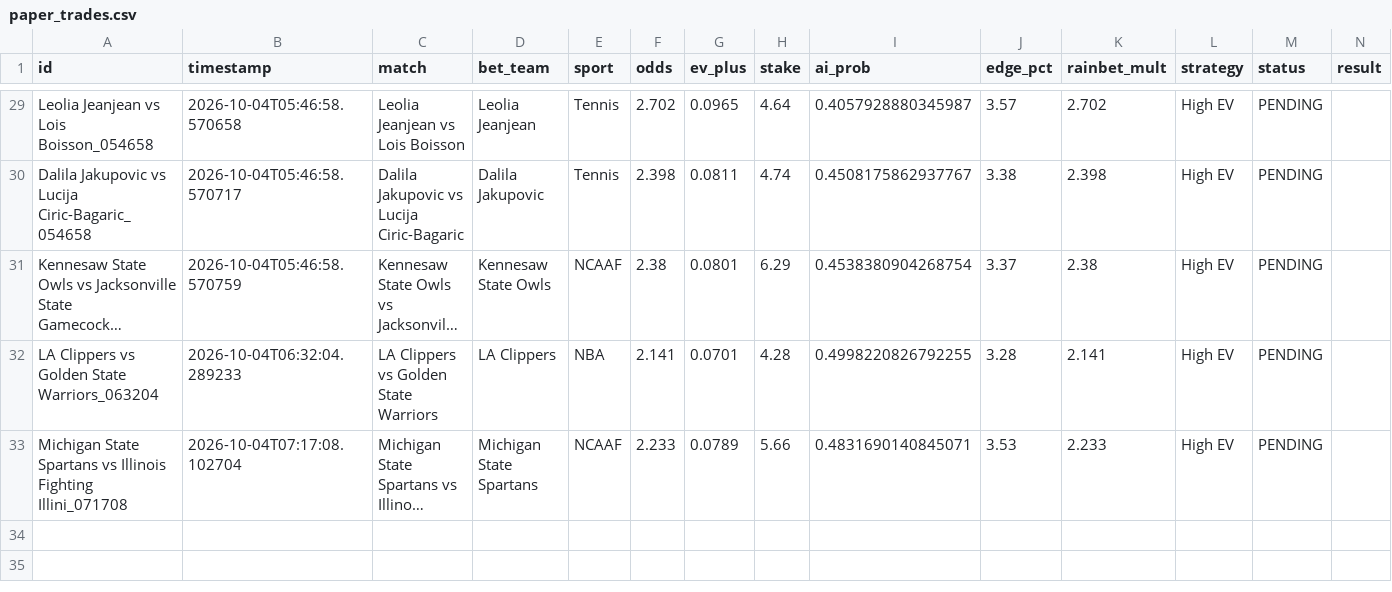
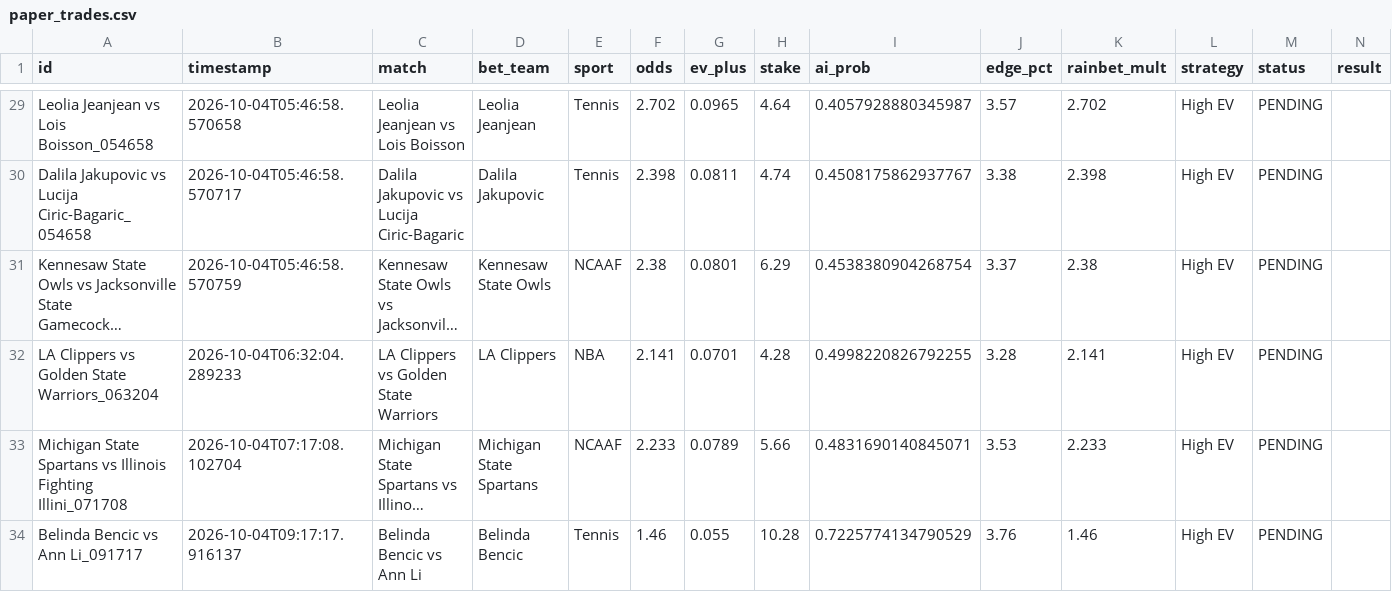
Before and after one commit to alexaspi-hub/mainsell, a CSV file: paper_trades.csv, drawn as a sheet; only a part is shown, gaps mark what is left out; long unchanged cells end in …; the diff names each change by its address in the sheet, - before the commit and + after, or states it on an @@ line.

Commit message:
Update paper_trades.csv — 2026-10-04T09:17:18

```diff
--- a/paper_trades.csv
+++ b/paper_trades.csv
+row 34: Belinda Bencic vs Ann Li_091717 | 2026-10-04T09:17:17.916137 | Belinda Bencic vs Ann Li | Belinda Bencic | Tennis | 1.46 | 0.055 | 10.28 | 0.7225774134790529 | 3.76 | 1.46 | High EV | PENDING
```
